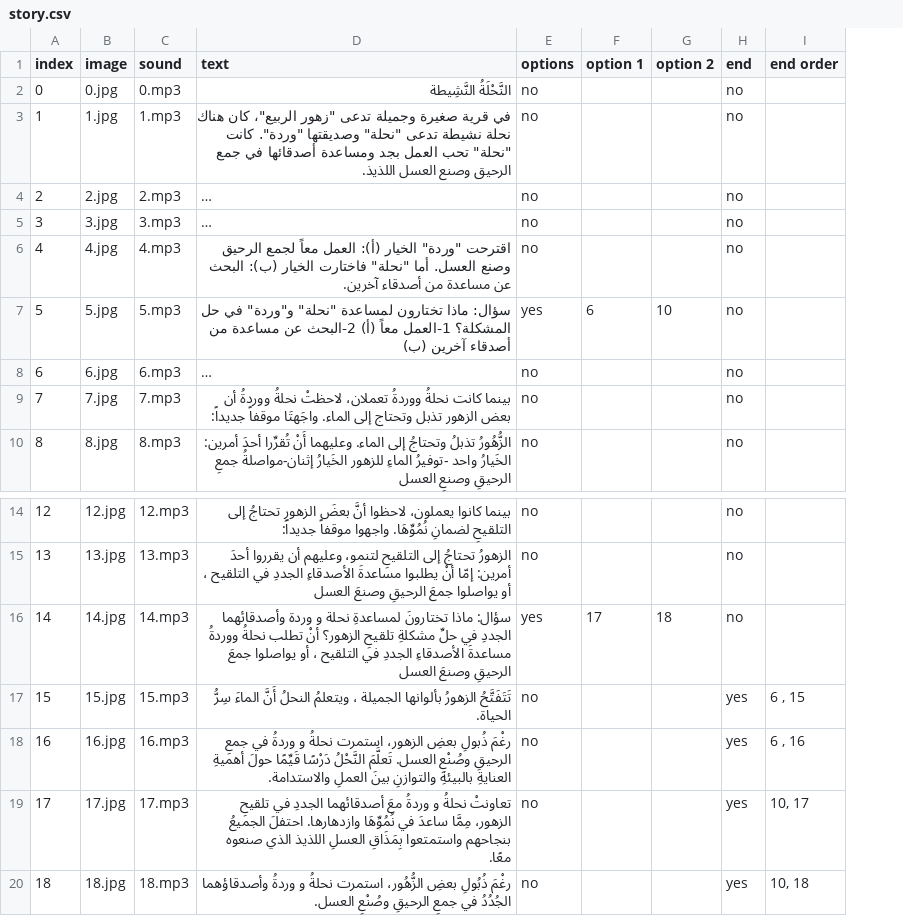
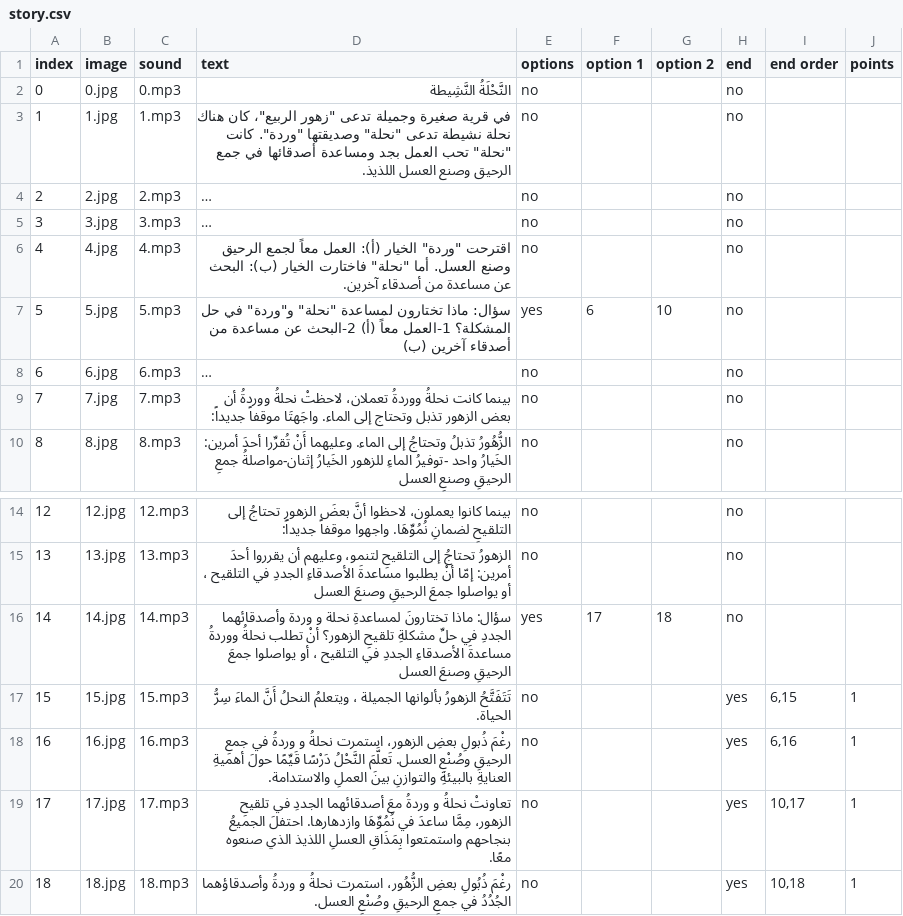
Before and after one commit to Labeeb-Platform/Labeeb-Platform-Code, a CSV file: public/data/beeStory/story.csv, drawn as a sheet; only a part is shown, gaps mark what is left out; long unchanged cells end in …; the diff names each change by its address in the sheet, - before the commit and + after, or states it on an @@ line.

Commit message:
Integrate story evaluation feature with IBM Allam API

```diff
--- a/public/data/beeStory/story.csv
+++ b/public/data/beeStory/story.csv
+column J (points), rows 17-20: all 1
-I17 (end order): 6 , 15
+I17 (end order): 6,15
-I18 (end order): 6 , 16
+I18 (end order): 6,16
-I19 (end order): 10, 17
+I19 (end order): 10,17
-I20 (end order): 10, 18
+I20 (end order): 10,18
```
Also changed, not shown: 21 other files.
